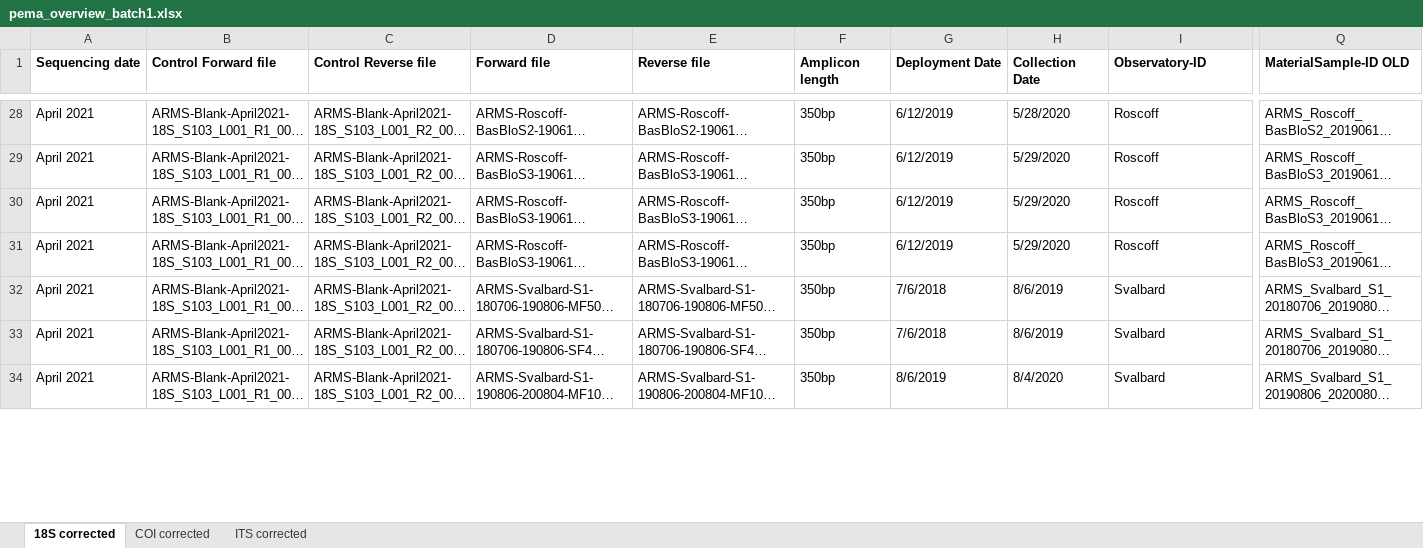
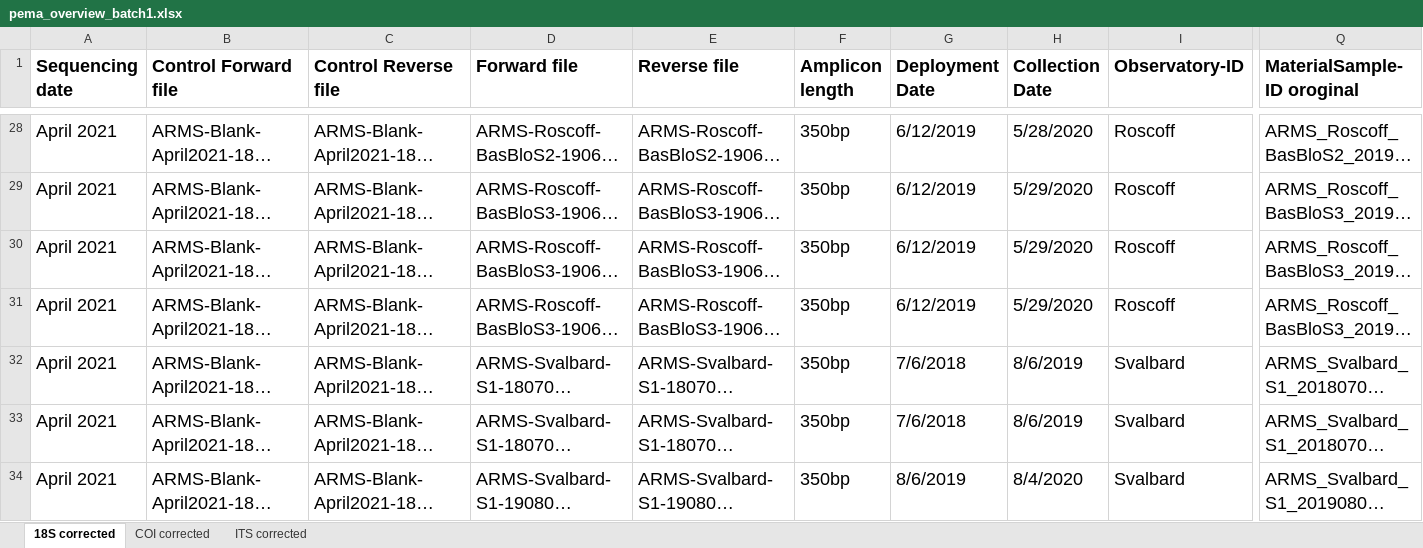
Before and after one commit to arms-mbon/data_workspace, an Excel workbook: analysis_data/from_pema/processing_batch1/pema_overview_batch1.xlsx, sheet 18S corrected, drawn as a sheet; only a part is shown, gaps mark what is left out; long unchanged cells end in …; values as stored, in another font and other column widths than the file's, no borders; the diff covers the shown part only; the diff names each change by its address in the sheet, - before the commit and + after, or states it on an @@ line.

Commit message:
corrected 2023 parameter filenames

```diff
--- a/analysis_data/from_pema/processing_batch1/pema_overview_batch1.xlsx (sheet 18S corrected)
+++ b/analysis_data/from_pema/processing_batch1/pema_overview_batch1.xlsx (sheet 18S corrected)
@@ A1:Q34 text size: larger @@
-Q1: MaterialSample-ID OLD
+Q1: MaterialSample-ID oroginal
```
Also changed, not shown: 11 edited cells and cell formats elsewhere in this sheet, sheet COI corrected.
